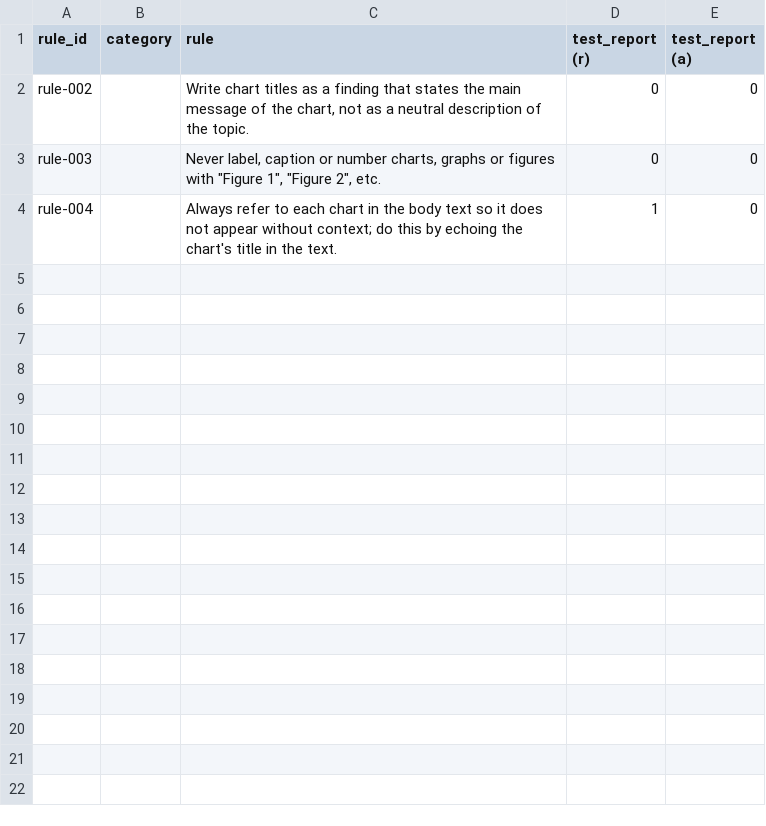
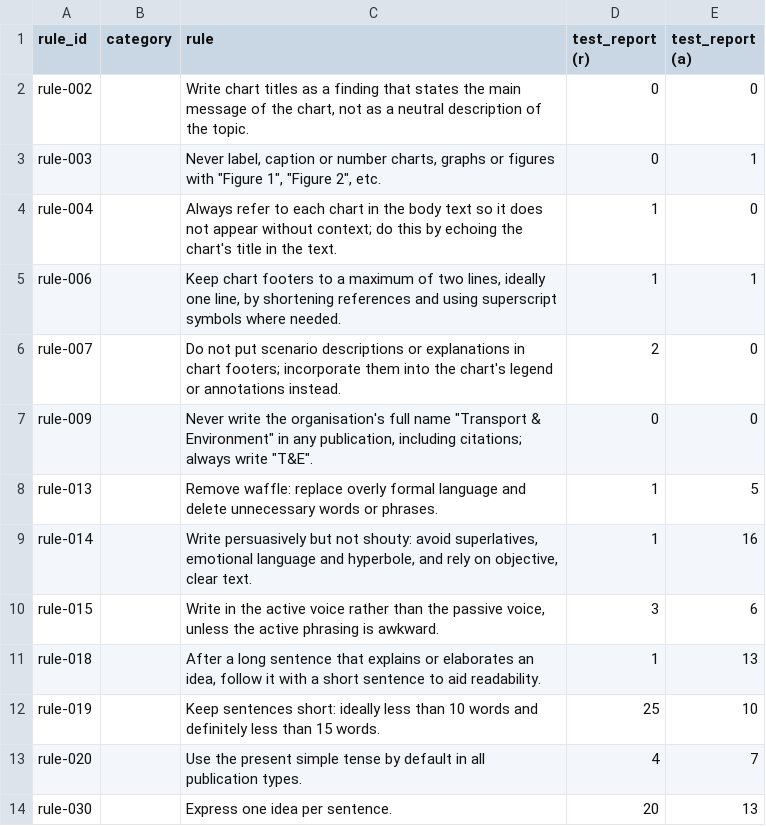
Before and after one commit to laurencepeplow2/report_checker, a CSV file: flag_history.csv, drawn as a sheet.

```diff
--- a/flag_history.csv
+++ b/flag_history.csv
@@ -2,3 +2,13 @@
 rule-002,,"Write chart titles as a finding that states the main message of the chart, not as a neutral description of the topic.",0,0
-rule-003,,"Never label, caption or number charts, graphs or figures with ""Figure 1"", ""Figure 2"", etc.",0,0
+rule-003,,"Never label, caption or number charts, graphs or figures with ""Figure 1"", ""Figure 2"", etc.",0,1
 rule-004,,Always refer to each chart in the body text so it does not appear without context; do this by echoing the chart's title in the text.,1,0
+rule-006,,"Keep chart footers to a maximum of two lines, ideally one line, by shortening references and using superscript symbols where needed.",1,1
+rule-007,,Do not put scenario descriptions or explanations in chart footers; incorporate them into the chart's legend or annotations instead.,2,0
+rule-009,,"Never write the organisation's full name ""Transport & Environment"" in any publication, including citations; always write ""T&E"".",0,0
+rule-013,,Remove waffle: replace overly formal language and delete unnecessary words or phrases.,1,5
+rule-014,,"Write persuasively but not shouty: avoid superlatives, emotional language and hyperbole, and rely on objective, clear text.",1,16
+rule-015,,"Write in the active voice rather than the passive voice, unless the active phrasing is awkward.",3,6
+rule-018,,"After a long sentence that explains or elaborates an idea, follow it with a short sentence to aid readability.",1,13
+rule-019,,Keep sentences short: ideally less than 10 words and definitely less than 15 words.,25,10
+rule-020,,Use the present simple tense by default in all publication types.,4,7
+rule-030,,Express one idea per sentence.,20,13
```
Also changed, not shown: 9 other files.
